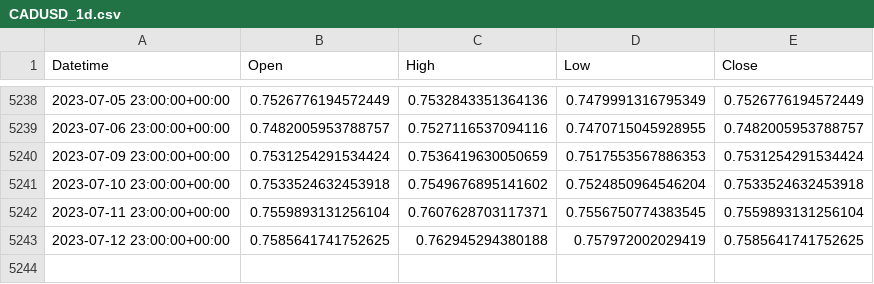
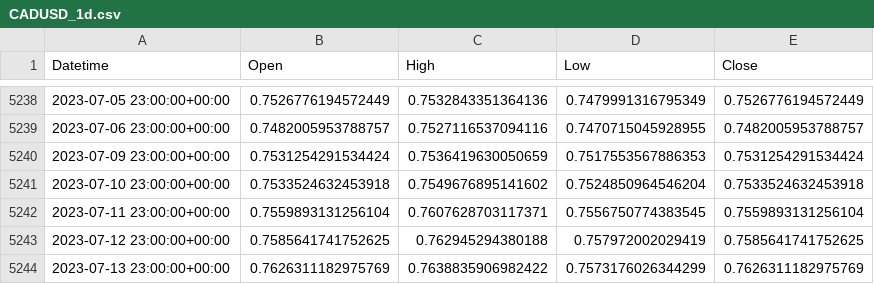
Before and after one commit to ywakida/FX, a CSV file: ohlc/CADUSD_1d.csv, drawn as a sheet; only a part is shown, gaps mark what is left out; the diff names each change by its address in the sheet, - before the commit and + after, or states it on an @@ line.

```diff
--- a/ohlc/CADUSD_1d.csv
+++ b/ohlc/CADUSD_1d.csv
+row 5244: 2023-07-13 23:00:00+00:00 | 0.7626311182975769 | 0.7638835906982422 | 0.7573176026344299 | 0.7626311182975769
```
Also changed, not shown: ohlc/GBPJPY_1d.csv, ohlc/NZDUSD_1d.csv, 19 other files.
